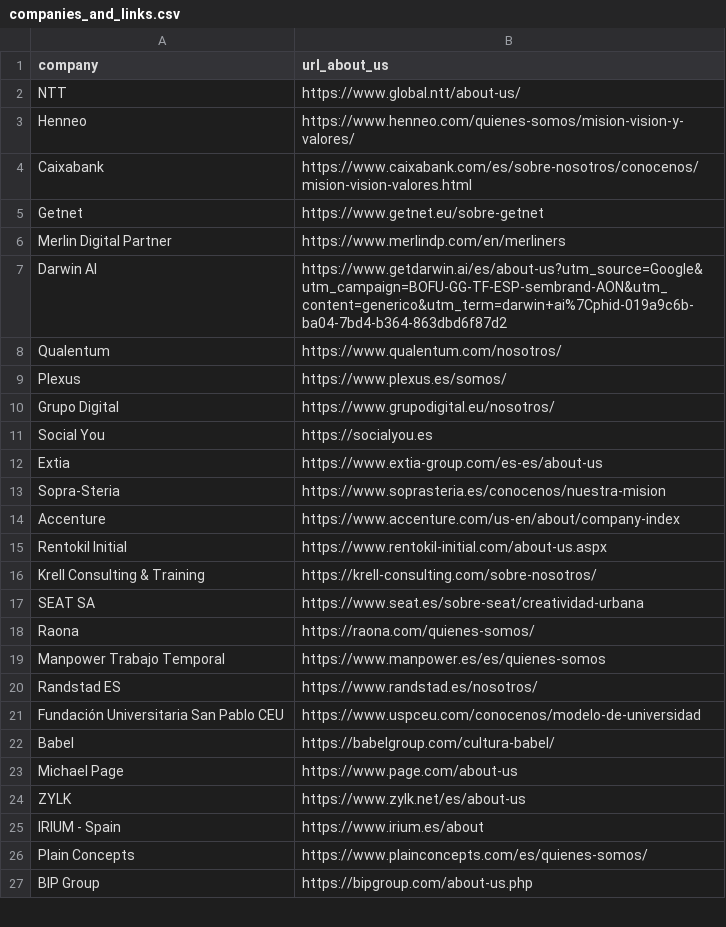
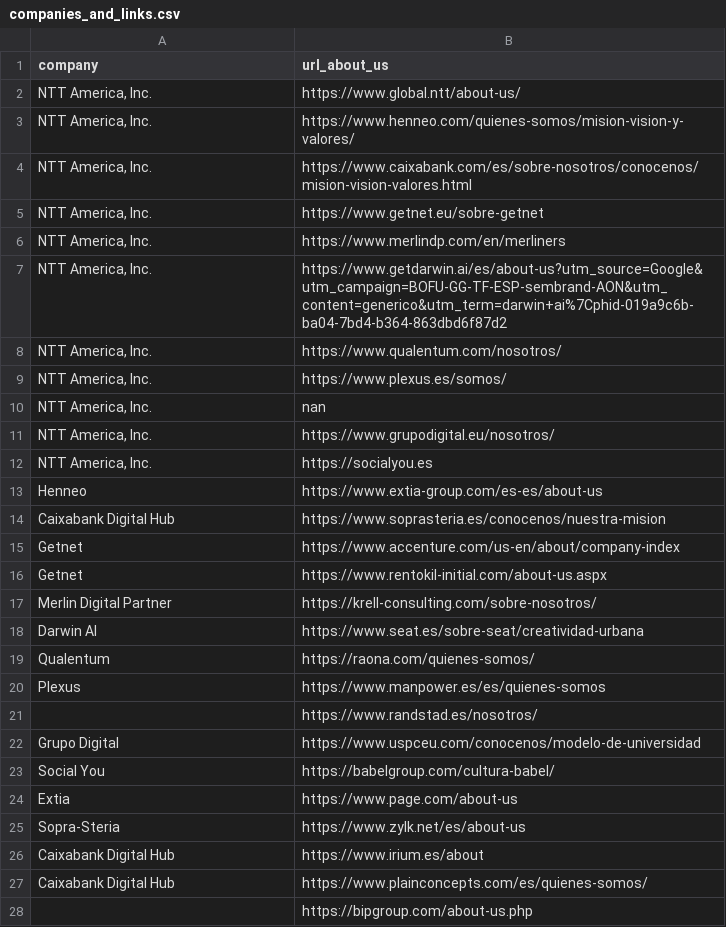
Before and after one commit to MiguelMF-Coder/MatchKey-GenAI-Maverick, a CSV file: backend/app/services/scraping/companies/data/companies_and_links.csv, drawn as a sheet; only a part is shown; the diff covers the shown part only.

Commit message:
Actualizo el scrapper de companies y values

```diff
--- a/backend/app/services/scraping/companies/data/companies_and_links.csv
+++ b/backend/app/services/scraping/companies/data/companies_and_links.csv
@@ -1,27 +1,28 @@
 company,url_about_us
-NTT,https://www.global.ntt/about-us/
-Henneo,https://www.henneo.com/quienes-somos/mision-vision-y-valores/
-Caixabank,https://www.caixabank.com/es/sobre-nosotros/conocenos/mision-vision-valores.html
-Getnet,https://www.getnet.eu/sobre-getnet
-Merlin Digital Partner,https://www.merlindp.com/en/merliners
-Darwin AI,https://www.getdarwin.ai/es/about-us?utm_source=Google&utm_campaign=BOFU-GG-TF-ESP-sembrand-AON&utm_content=generico&utm_term=darwin+ai%7Cphid-019a9c6b-ba04-7bd4-b364-863dbd6f87d2
-Qualentum,https://www.qualentum.com/nosotros/
-Plexus,https://www.plexus.es/somos/
-Grupo Digital,https://www.grupodigital.eu/nosotros/
-Social You,https://socialyou.es
-Extia,https://www.extia-group.com/es-es/about-us
-Sopra-Steria,https://www.soprasteria.es/conocenos/nuestra-mision
-Accenture,https://www.accenture.com/us-en/about/company-index
-Rentokil Initial,https://www.rentokil-initial.com/about-us.aspx
-Krell Consulting & Training,https://krell-consulting.com/sobre-nosotros/
-SEAT SA,https://www.seat.es/sobre-seat/creatividad-urbana
-Raona,https://raona.com/quienes-somos/
-Manpower Trabajo Temporal,https://www.manpower.es/es/quienes-somos
-Randstad ES,https://www.randstad.es/nosotros/
-Fundación Universitaria San Pablo CEU,https://www.uspceu.com/conocenos/modelo-de-universidad
-Babel,https://babelgroup.com/cultura-babel/
-Michael Page,https://www.page.com/about-us
-ZYLK,https://www.zylk.net/es/about-us
-IRIUM - Spain,https://www.irium.es/about
-Plain Concepts,https://www.plainconcepts.com/es/quienes-somos/
-BIP Group,https://bipgroup.com/about-us.php
+"NTT America, Inc.",https://www.global.ntt/about-us/
+"NTT America, Inc.",https://www.henneo.com/quienes-somos/mision-vision-y-valores/
+"NTT America, Inc.",https://www.caixabank.com/es/sobre-nosotros/conocenos/mision-vision-valores.html
+"NTT America, Inc.",https://www.getnet.eu/sobre-getnet
+"NTT America, Inc.",https://www.merlindp.com/en/merliners
+"NTT America, Inc.",https://www.getdarwin.ai/es/about-us?utm_source=Google&utm_campaign=BOFU-GG-TF-ESP-sembrand-AON&utm_content=generico&utm_term=darwin+ai%7Cphid-019a9c6b-ba04-7bd4-b364-863dbd6f87d2
+"NTT America, Inc.",https://www.qualentum.com/nosotros/
+"NTT America, Inc.",https://www.plexus.es/somos/
+"NTT America, Inc.",nan
+"NTT America, Inc.",https://www.grupodigital.eu/nosotros/
+"NTT America, Inc.",https://socialyou.es
+Henneo,https://www.extia-group.com/es-es/about-us
+Caixabank Digital Hub,https://www.soprasteria.es/conocenos/nuestra-mision
+Getnet,https://www.accenture.com/us-en/about/company-index
+Getnet,https://www.rentokil-initial.com/about-us.aspx
+Merlin Digital Partner,https://krell-consulting.com/sobre-nosotros/
+Darwin AI,https://www.seat.es/sobre-seat/creatividad-urbana
+Qualentum,https://raona.com/quienes-somos/
+Plexus,https://www.manpower.es/es/quienes-somos
+,https://www.randstad.es/nosotros/
+Grupo Digital,https://www.uspceu.com/conocenos/modelo-de-universidad
+Social You,https://babelgroup.com/cultura-babel/
+Extia,https://www.page.com/about-us
+Sopra-Steria,https://www.zylk.net/es/about-us
+Caixabank Digital Hub,https://www.irium.es/about
+Caixabank Digital Hub,https://www.plainconcepts.com/es/quienes-somos/
+,https://bipgroup.com/about-us.php
```
Also changed, not shown: 1 added row and 56 edited cells elsewhere in this file, 6 other files.
